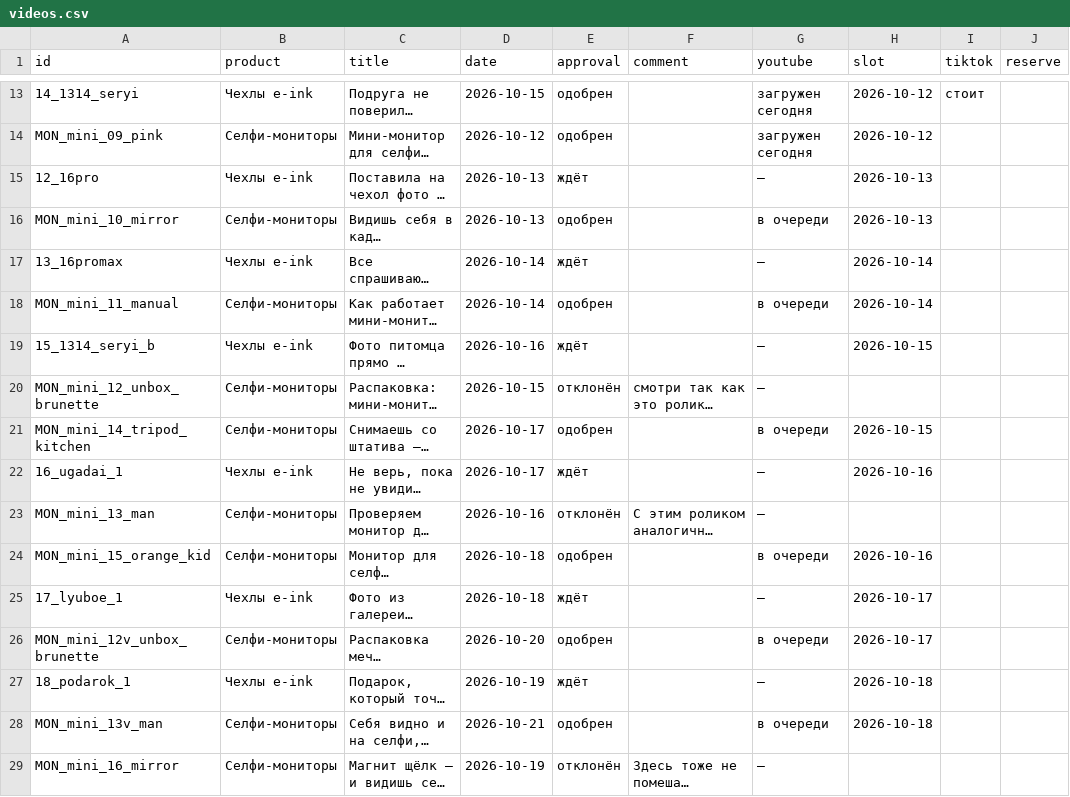
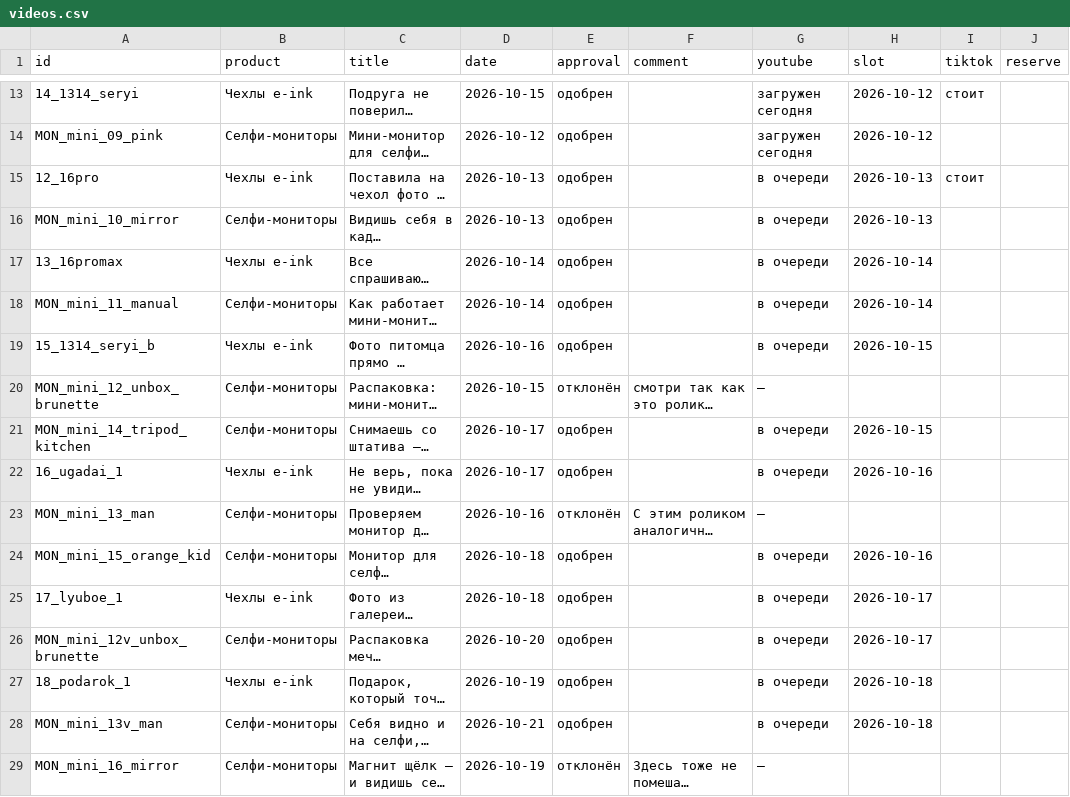
Before and after one commit to contentmakerliza-art/eink-roliki, a CSV file: dashboard/videos.csv, drawn as a sheet; only a part is shown, gaps mark what is left out; long unchanged cells end in …; the diff names each change by its address in the sheet, - before the commit and + after, or states it on an @@ line.

```diff
--- a/dashboard/videos.csv
+++ b/dashboard/videos.csv
-E15 (approval): ждёт
+E15 (approval): одобрен
-G15 (youtube): —
+G15 (youtube): в очереди
-I15 (tiktok): (empty)
+I15 (tiktok): стоит
-E17 (approval): ждёт
+E17 (approval): одобрен
-G17 (youtube): —
+G17 (youtube): в очереди
-E19 (approval): ждёт
+E19 (approval): одобрен
-G19 (youtube): —
+G19 (youtube): в очереди
-E22 (approval): ждёт
+E22 (approval): одобрен
-G22 (youtube): —
+G22 (youtube): в очереди
-E25 (approval): ждёт
+E25 (approval): одобрен
-G25 (youtube): —
+G25 (youtube): в очереди
-E27 (approval): ждёт
+E27 (approval): одобрен
-G27 (youtube): —
+G27 (youtube): в очереди
```
Also changed, not shown: 1 other file.
